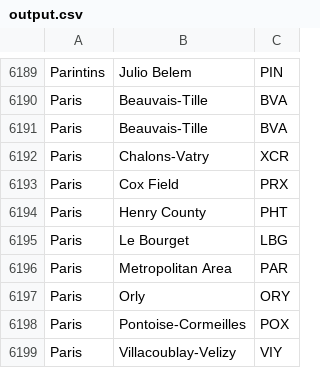
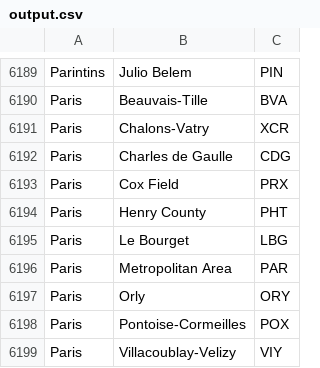
Before and after one commit to alexprengere/scrapiata, a CSV file: output/output.csv, drawn as a sheet; only a part is shown, gaps mark what is left out.

```diff
--- a/output/output.csv
+++ b/output/output.csv
@@ -6190,4 +6190,4 @@ Parintins,Julio Belem,PIN
 Paris,Beauvais-Tille,BVA
-Paris,Beauvais-Tille,BVA
 Paris,Chalons-Vatry,XCR
+Paris,Charles de Gaulle,CDG
 Paris,Cox Field,PRX
```
Also changed, not shown: 2 other files.
